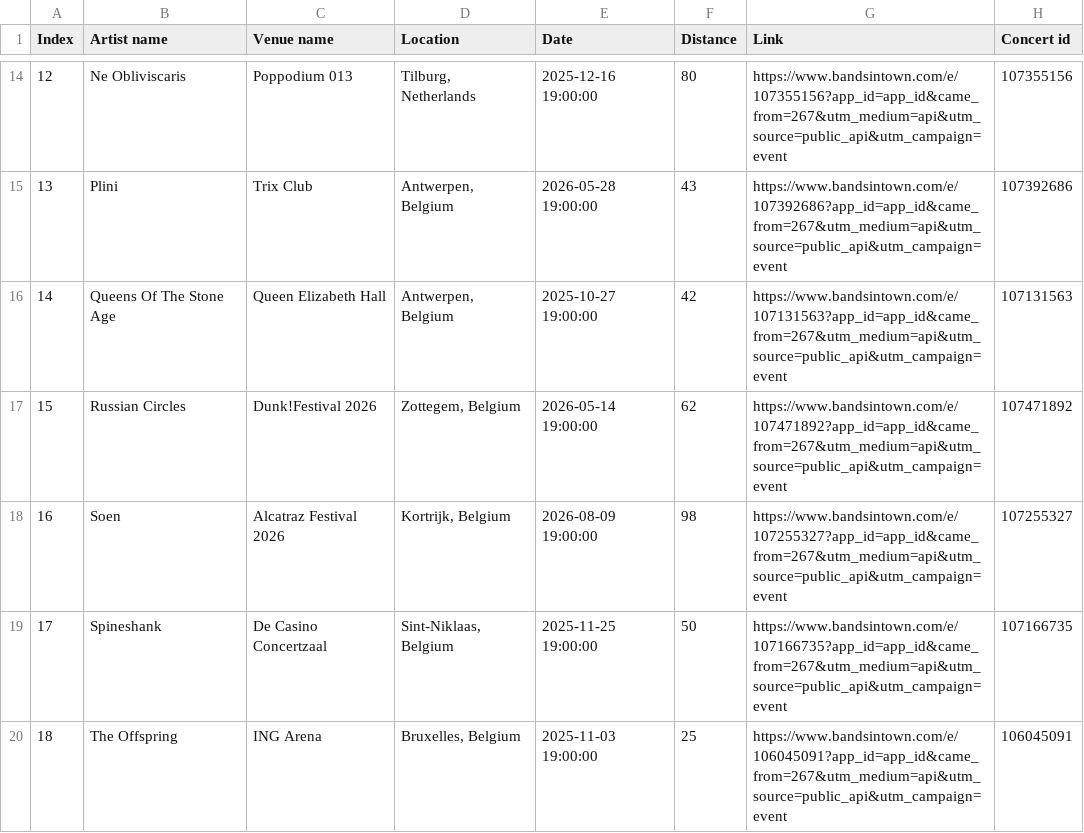
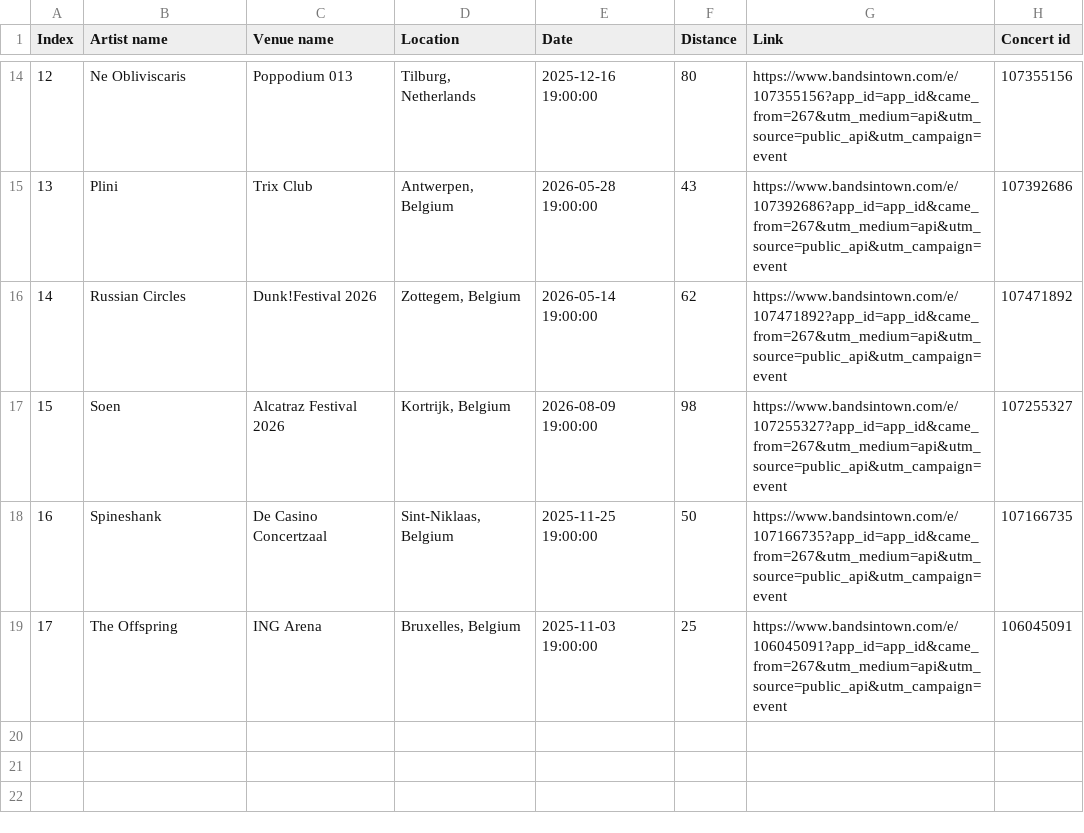
Before and after one commit to RobinVH/RobinVH.github.io, a CSV file: SpotifyAuto/event_data.csv, drawn as a sheet; only a part is shown, gaps mark what is left out; removed rows and columns are numbered as before the commit, all else as after; the diff names each change by its address in the sheet, - before the commit and + after, or states it on an @@ line.

```diff
--- a/SpotifyAuto/event_data.csv
+++ b/SpotifyAuto/event_data.csv
-row 16: 14 | Queens Of The Stone Age | Queen Elizabeth Hall | Antwerpen, Belgium | 2025-10-27 19:00:00 | 42 | https://www.bandsintown.com/e/107131563?app_id=app_id&came_from=267&utm_medium=api&utm_source=public_api&utm_campaign=event | 107131563
@@ column A (Index) renumbered from row 16 down @@
```
Also changed, not shown: 1 other file.
